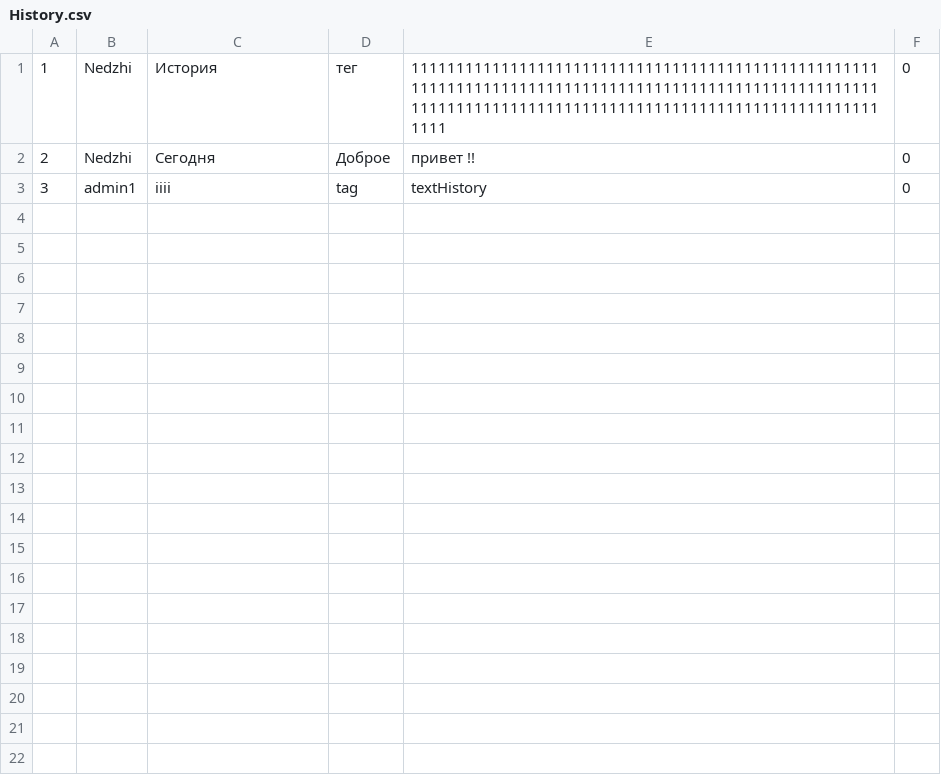
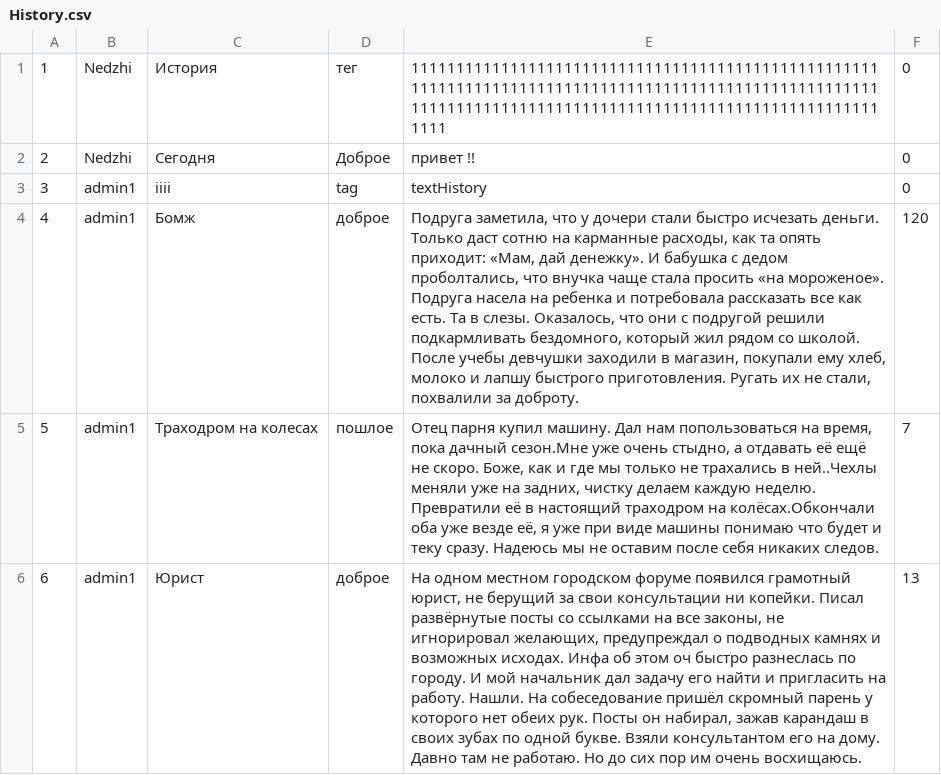
Before and after one commit to MemeSystem/MemeRepository, a CSV file: FIles/History.csv, drawn as a sheet; the diff names each change by its address in the sheet, - before the commit and + after, or states it on an @@ line.

```diff
--- a/FIles/History.csv
+++ b/FIles/History.csv
+row 4: 4 | admin1 | Бомж | доброе | Подруга заметила, что у дочери стали быстро исчезать деньги. Только даст сотню на карманные расходы, как та опять приходит: «Мам, дай денежку». И бабушка с дедом проболтались, что внучка чаще стала просить «на мороженое». Подруга насела на ребенка и потребовала рассказать все как есть. Та в слезы. Оказалось, что они с подругой решили подкармливать бездомного, который жил рядом со школой. После учебы девчушки заходили в магазин, покупали ему хлеб, молоко и лапшу быстрого приготовления. Ругать их не стали, похвалили за доброту. | 120
+row 5: 5 | admin1 | Траходром на колесах | пошлое | Отец парня купил машину. Дал нам попользоваться на время, пока дачный сезон.Мне уже очень стыдно, а отдавать её ещё не скоро. Боже, как и где мы только не трахались в ней..Чехлы меняли уже на задних, чистку делаем каждую неделю. Превратили её в настоящий траходром на колёсах.Обкончали оба уже везде её, я уже при виде машины понимаю что будет и теку сразу. Надеюсь мы не оставим после себя никаких следов. | 7
+row 6: 6 | admin1 | Юрист | доброе | На одном местном городском форуме появился грамотный юрист, не берущий за свои консультации ни копейки. Писал развёрнутые посты со ссылками на все законы, не игнорировал желающих, предупреждал о подводных камнях и возможных исходах. Инфа об этом оч быстро разнеслась по городу. И мой начальник дал задачу его найти и пригласить на работу. Нашли. На собеседование пришёл скромный парень у которого нет обеих рук. Посты он набирал, зажав карандаш в своих зубах по одной букве. Взяли консультантом его на дому. Давно там не работаю. Но до сих пор им очень восхищаюсь. | 13
```
Also changed, not shown: 1 other file.
